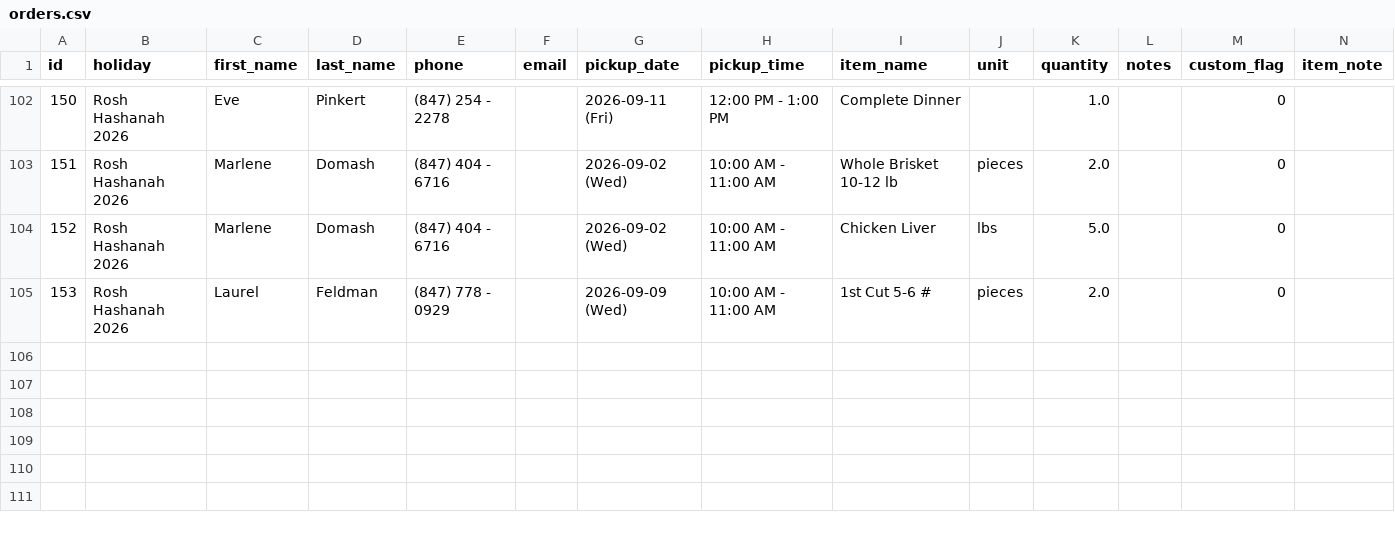
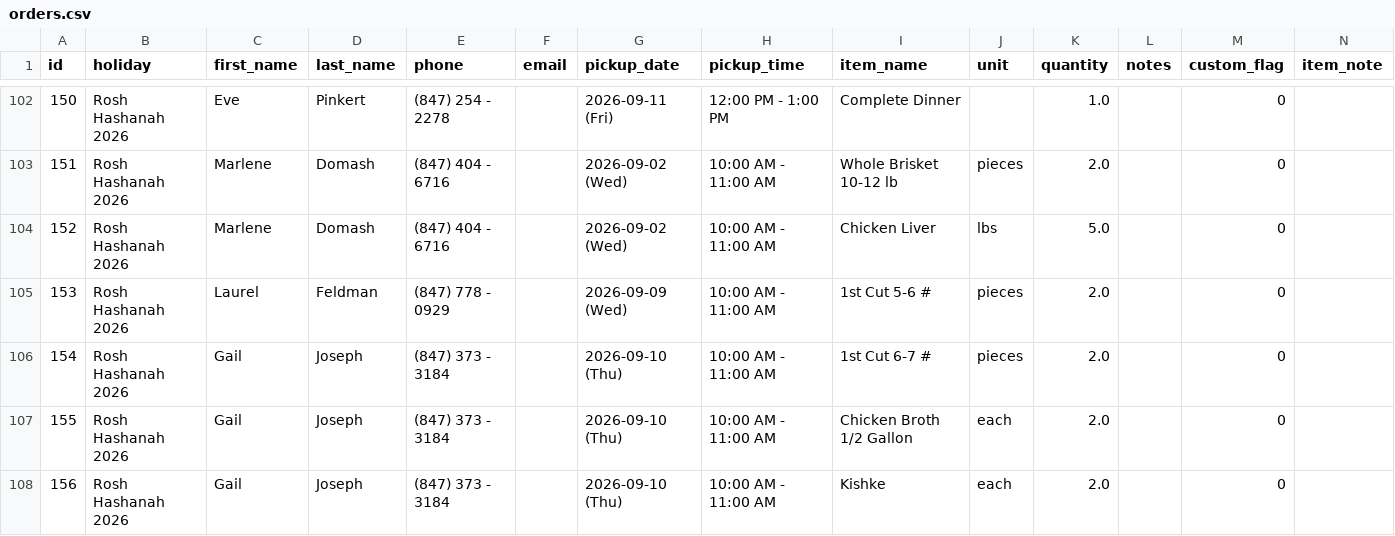
Before and after one commit to shaevitzmarket/holiday-orders, a CSV file: orders.csv, drawn as a sheet; only a part is shown, gaps mark what is left out.

Commit message:
Add order for Gail Joseph

```diff
--- a/orders.csv
+++ b/orders.csv
@@ -109 +109,4 @@ id,holiday,first_name,last_name,phone,email,pickup_date,pickup_time,item_name,un
 153,Rosh Hashanah 2026,Laurel,Feldman,(847) 778 - 0929,,2026-09-09 (Wed),10:00 AM - 11:00 AM,1st Cut 5-6 #,pieces,2.0,,0,
+154,Rosh Hashanah 2026,Gail,Joseph,(847) 373 - 3184,,2026-09-10 (Thu),10:00 AM - 11:00 AM,1st Cut 6-7 #,pieces,2.0,,0,
+155,Rosh Hashanah 2026,Gail,Joseph,(847) 373 - 3184,,2026-09-10 (Thu),10:00 AM - 11:00 AM,Chicken Broth 1/2 Gallon,each,2.0,,0,
+156,Rosh Hashanah 2026,Gail,Joseph,(847) 373 - 3184,,2026-09-10 (Thu),10:00 AM - 11:00 AM,Kishke,each,2.0,,0,
```
